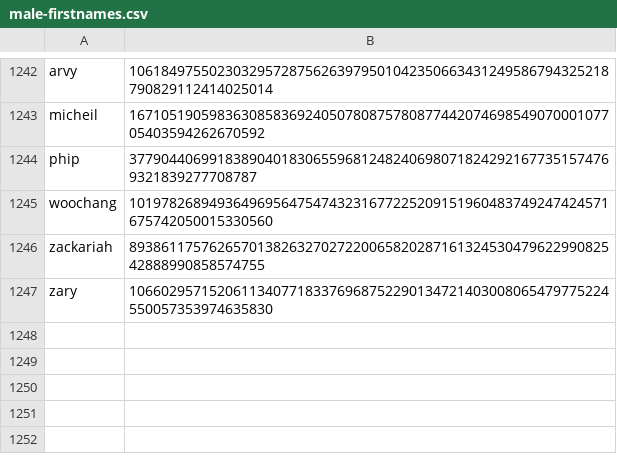
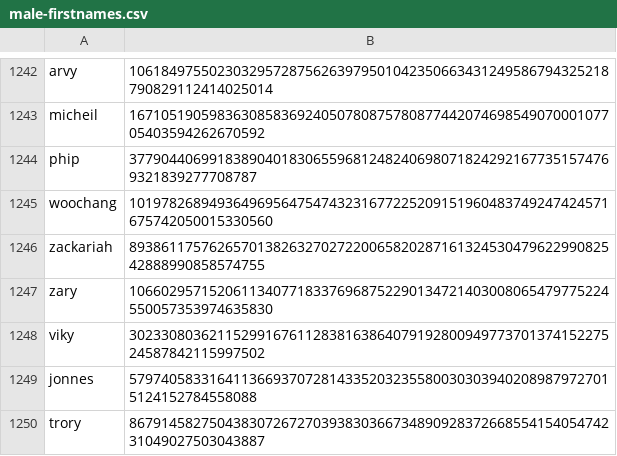
Before and after one commit to Zimtente/ens-collections, a CSV file: collections/male-firstnames.csv, drawn as a sheet; only a part is shown, gaps mark what is left out.

```diff
--- a/collections/male-firstnames.csv
+++ b/collections/male-firstnames.csv
@@ -1247 +1247,4 @@ zackariah,8938611757626570138263270272200658202871613245304796229908254288899085
 zary,106602957152061134077183376968752290134721403008065479775224550057353974635830
+viky, 30233080362115299167611283816386407919280094977370137415227524587842115997502
+jonnes, 5797405833164113669370728143352032355800303039402089879727015124152784558088
+trory, 86791458275043830726727039383036673489092837266855415405474231049027503043887
```
Also changed, not shown: collections/female-firstnames.csv.
